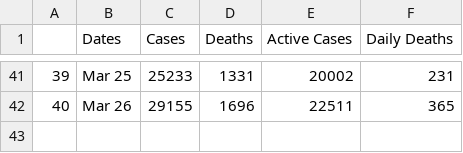
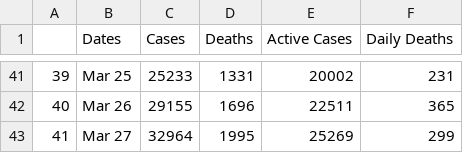
Before and after one commit to Petrichor12/Coronavirus, a CSV file: Data/Countries/France.csv, drawn as a sheet; only a part is shown, gaps mark what is left out.

```diff
--- a/Data/Countries/France.csv
+++ b/Data/Countries/France.csv
@@ -42 +42,2 @@
 40,Mar 26,29155,1696,22511,365
+41,Mar 27,32964,1995,25269,299
```
Also changed, not shown: Data/Countries/Iran.csv, Data/Countries/USA.csv, 34 other files.
